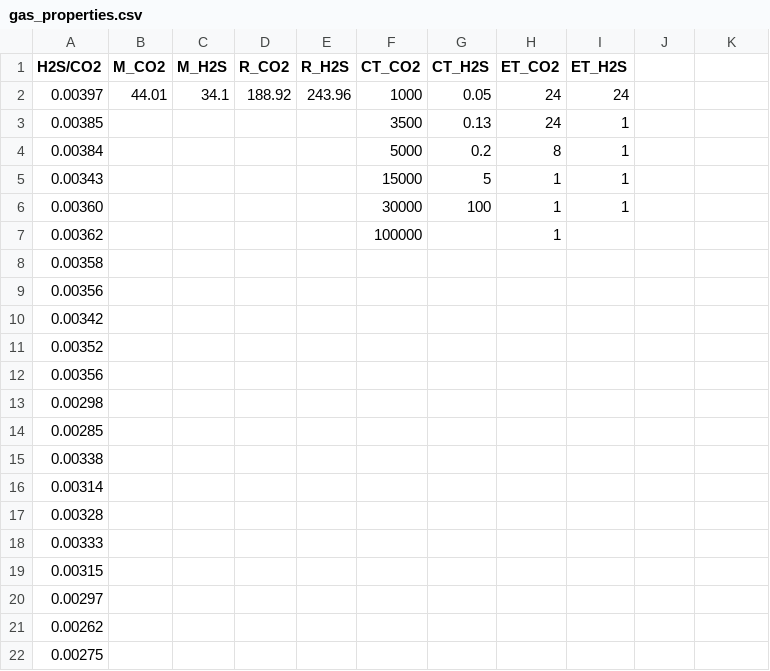
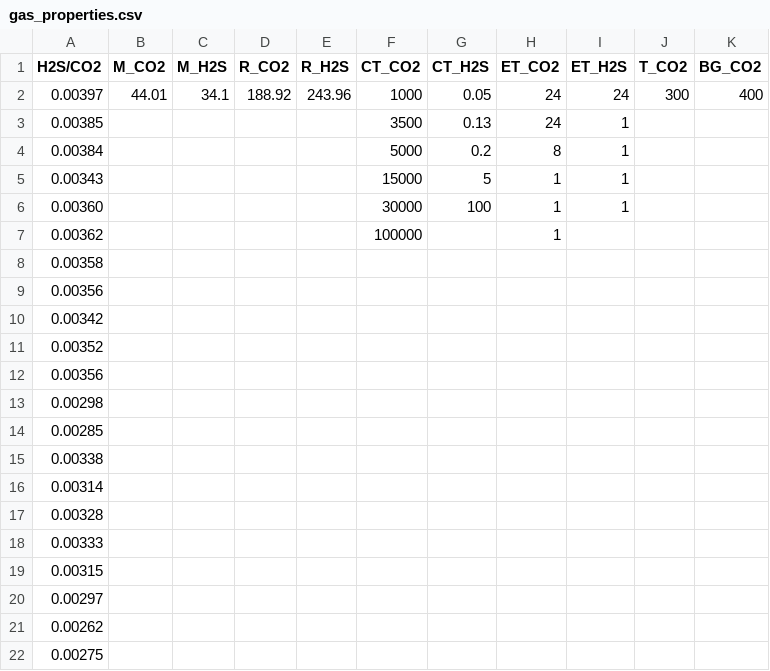
Before and after one commit to BritishGeologicalSurvey/VIGIL, a CSV file: Examples/example_3/gas_properties.csv, drawn as a sheet.

```diff
--- a/Examples/example_3/gas_properties.csv
+++ b/Examples/example_3/gas_properties.csv
@@ -1,3 +1,3 @@
-H2S/CO2,M_CO2,M_H2S,R_CO2,R_H2S,CT_CO2,CT_H2S,ET_CO2,ET_H2S
-0.00397,44.01,34.1,188.92,243.96,1000,0.05,24,24
+H2S/CO2,M_CO2,M_H2S,R_CO2,R_H2S,CT_CO2,CT_H2S,ET_CO2,ET_H2S,T_CO2,BG_CO2
+0.00397,44.01,34.1,188.92,243.96,1000,0.05,24,24,300,400
 0.00385,,,,,3500,0.13,24,1
```
Also changed, not shown: 1 other file.
